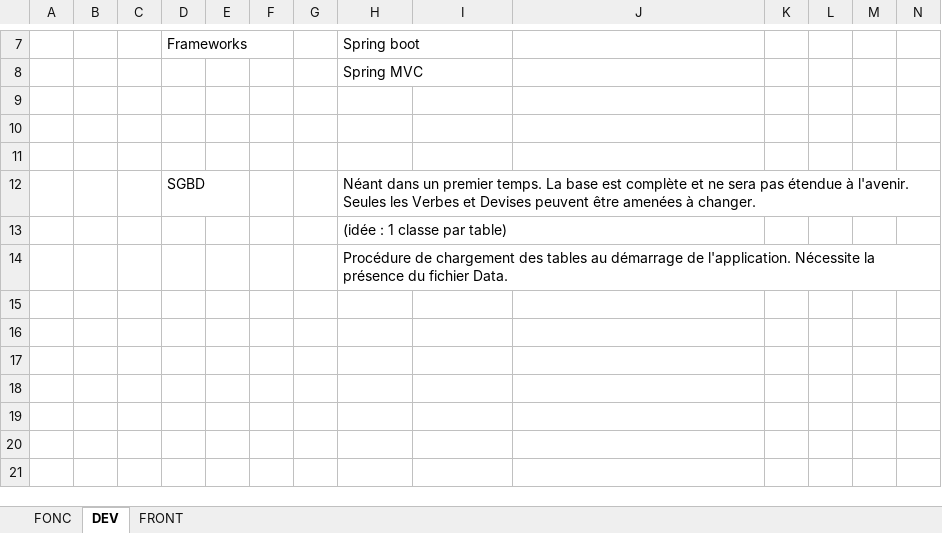
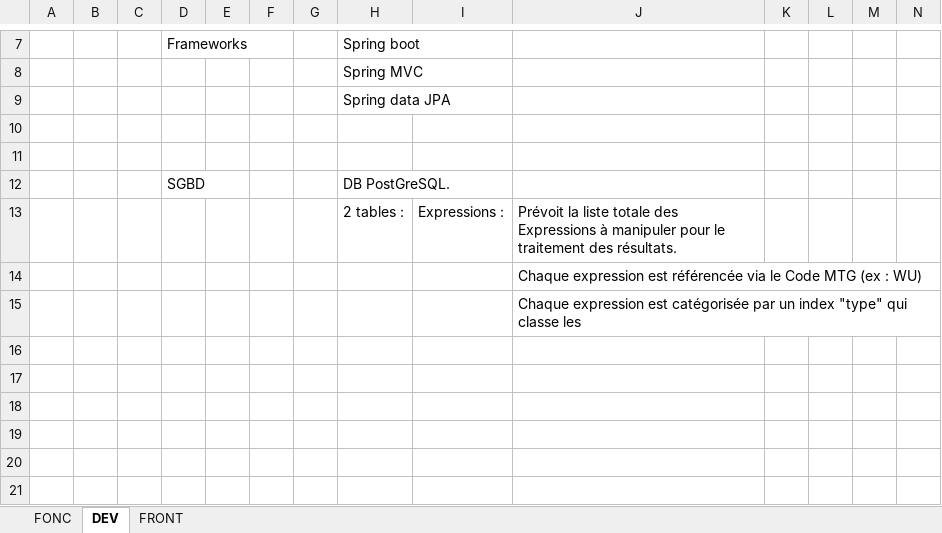
Before and after one commit to DevSeth/ColorWheel5C, an Excel workbook: Projet 5c/Cahier des charges - projet 5c.xlsx, sheet DEV, drawn as a sheet; only a part is shown, gaps mark what is left out; values as stored, in another font and other column widths than the file's, no borders; removed rows and columns are numbered as before the commit, all else as after; rows hold the shown columns only; the diff names each change by its address in the sheet, - before the commit and + after, or states it on an @@ line.

Commit message:
28-11-19 : Maj Projet 5C + Début Maj DAO

```diff
--- a/Projet 5c/Cahier des charges - projet 5c.xlsx (sheet DEV)
+++ b/Projet 5c/Cahier des charges - projet 5c.xlsx (sheet DEV)
+row 9:  |  |  |  |  |  |  | Spring data JPA
-row 12: (empty)
+row 12:  |  |  | SGBD |  |  |  | DB PostGreSQL.
-row 12:  |  |  | SGBD |  |  |  | Néant dans un premier temps. La base est complète et ne sera pas étendue à l'avenir. Seules les Verbes et Devises peuvent être amenées à changer.
-row 13:  |  |  |  |  |  |  | (idée : 1 classe par table)
-row 14:  |  |  |  |  |  |  | Procédure de chargement des tables au démarrage de l'application. Nécessite la présence du fichier Data.
-row 13: (empty)
+row 13:  |  |  |  |  |  |  | 2 tables : | Expressions : | Prévoit la liste totale des Expressions à manipuler pour le traitement des résultats.
+row 14:  |  |  |  |  |  |  |  |  | Chaque expression est référencée via le Code MTG (ex : WU)
+row 15:  |  |  |  |  |  |  |  |  | Chaque expression est catégorisée par un index "type" qui classe les
```
Also changed, not shown: 1 other file.
